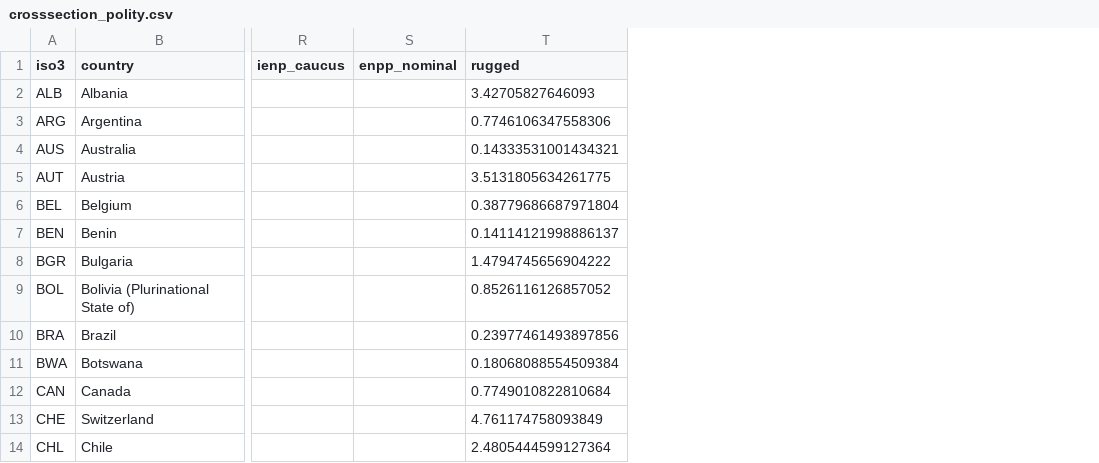
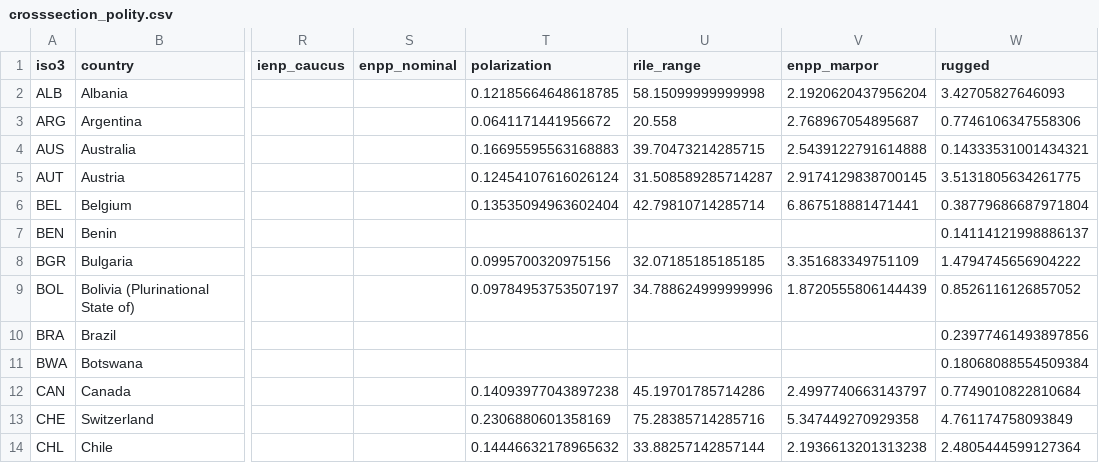
Before and after one commit to adamwillems2003-ship-it/Political-Fractionalization-research, a CSV file: data/processed/crosssection_polity.csv, drawn as a sheet; only a part is shown, gaps mark what is left out; the diff names each change by its address in the sheet, - before the commit and + after, or states it on an @@ line.

```diff
--- a/data/processed/crosssection_polity.csv
+++ b/data/processed/crosssection_polity.csv
+column T (polarization), rows 2-14: 0.12185664648618785 | 0.0641171441956672 | 0.16695595563168883 | 0.12454107616026124 | 0.13535094963602404 |  | 0.0995700320975156 | 0.09784953753507197 |  |  | 0.14093977043897238 | 0.2306880601358169 | 0.14446632178965632
+column U (rile_range), rows 2-14: 58.15099999999998 | 20.558 | 39.70473214285715 | 31.508589285714287 | 42.79810714285714 |  | 32.07185185185185 | 34.788624999999996 |  |  | 45.19701785714286 | 75.28385714285716 | 33.88257142857144
+column V (enpp_marpor), rows 2-14: 2.1920620437956204 | 2.768967054895687 | 2.5439122791614888 | 2.9174129838700145 | 6.867518881471441 |  | 3.351683349751109 | 1.8720555806144439 |  |  | 2.4997740663143797 | 5.347449270929358 | 2.1936613201313238
```
Also changed, not shown: data/processed/crosssection_vdem.csv, 12 other files.
